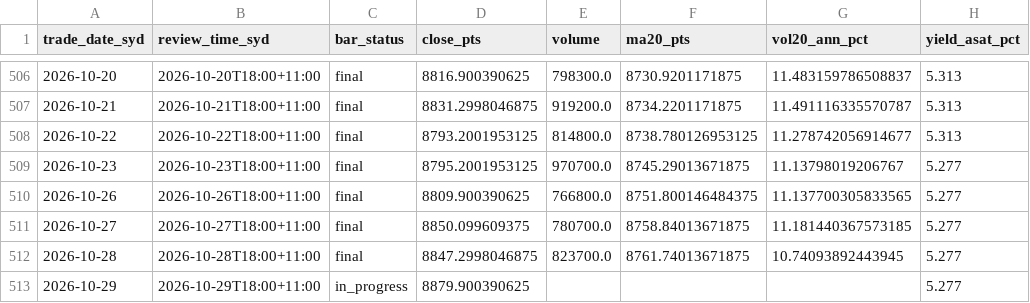
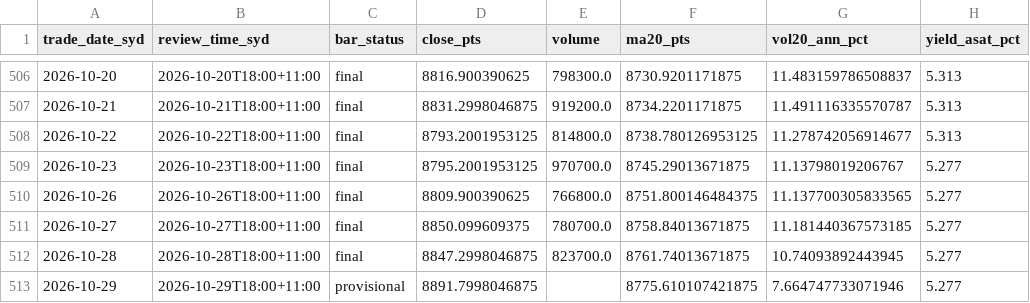
Before and after one commit to vpkngoc/BUSA3022_ASM2, a CSV file: data/serve/daily_panel.csv, drawn as a sheet; only a part is shown, gaps mark what is left out; the diff names each change by its address in the sheet, - before the commit and + after, or states it on an @@ line.

```diff
--- a/data/serve/daily_panel.csv
+++ b/data/serve/daily_panel.csv
-C513 (bar_status): in_progress
+C513 (bar_status): provisional
-D513 (close_pts): 8879.900390625
+D513 (close_pts): 8891.7998046875
-F513 (ma20_pts): (empty)
+F513 (ma20_pts): 8775.610107421875
-G513 (vol20_ann_pct): (empty)
+G513 (vol20_ann_pct): 7.664747733071946
```
Also changed, not shown: data/curated/asx200_daily.csv, data/curated/au10y_daily.csv, 8 other files.
